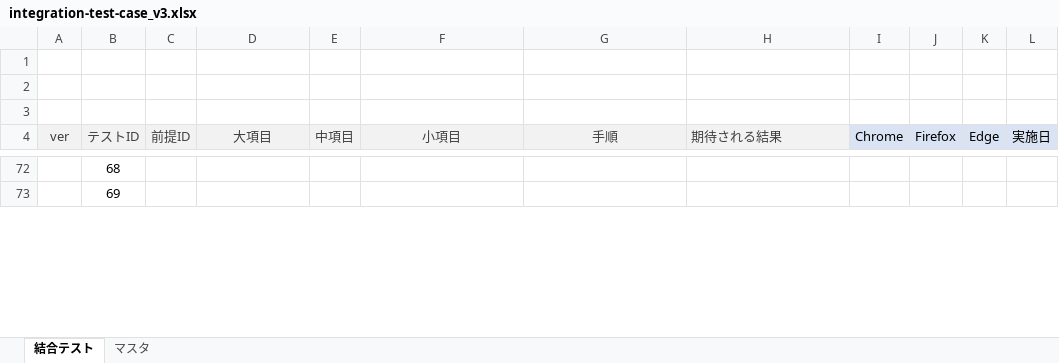
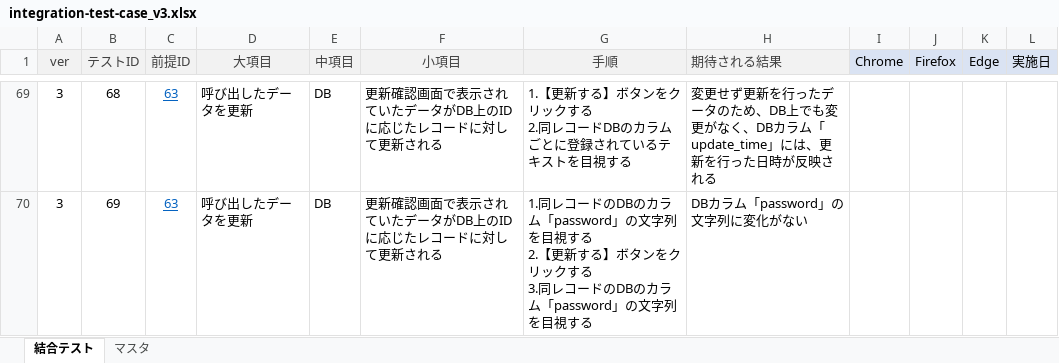
Before and after one commit to keita-komoto/programming, an Excel workbook: test_case/integration-test-case_v3.xlsx, sheet 結合テスト, drawn as a sheet; only a part is shown, gaps mark what is left out; values as stored, in another font and other column widths than the file's, no borders; removed rows and columns are numbered as before the commit, all else as after; rows hold the shown columns only; ↵ is a line break in a cell; the diff covers the shown part only; the diff names each change by its address in the sheet, - before the commit and + after, or states it on an @@ line.

Commit message:
20230614

```diff
--- a/test_case/integration-test-case_v3.xlsx (sheet 結合テスト)
+++ b/test_case/integration-test-case_v3.xlsx (sheet 結合テスト)
-row 1: (empty)
-row 2: (empty)
-row 3: (empty)
-A69:A70 (ver): (empty)
+A69:A70 (ver): 3
-C69:C70 (前提ID): (empty)
+C69:C70 (前提ID): 63
-D69:D70 (大項目): (empty)
+D69:D70 (大項目): 呼び出したデータを更新
-E69:E70 (中項目): (empty)
+E69:E70 (中項目): DB
-F69:F70 (小項目): (empty)
+F69:F70 (小項目): 更新確認画面で表示されていたデータがDB上のIDに応じたレコードに対して更新される
-G69 (手順): (empty)
+G69 (手順): 1.【更新する】ボタンをクリックする ↵ 2.同レコードDBのカラムごとに登録されているテキストを目視する
-H69 (期待される結果): (empty)
+H69 (期待される結果): 変更せず更新を行ったデータのため、DB上でも変更がなく、DBカラム「update_time」には、更新を行った日時が反映される
-G70 (手順): (empty)
+G70 (手順): 1.同レコードのDBのカラム「password」の文字列を目視する ↵ 2.【更新する】ボタンをクリックする ↵ 3.同レコードのDBのカラム「password」の文字列を目視する
-H70 (期待される結果): (empty)
+H70 (期待される結果): DBカラム「password」の文字列に変化がない
```
Also changed, not shown: 1 added row and 70 edited cells elsewhere in this sheet, formulas that keep their value.
